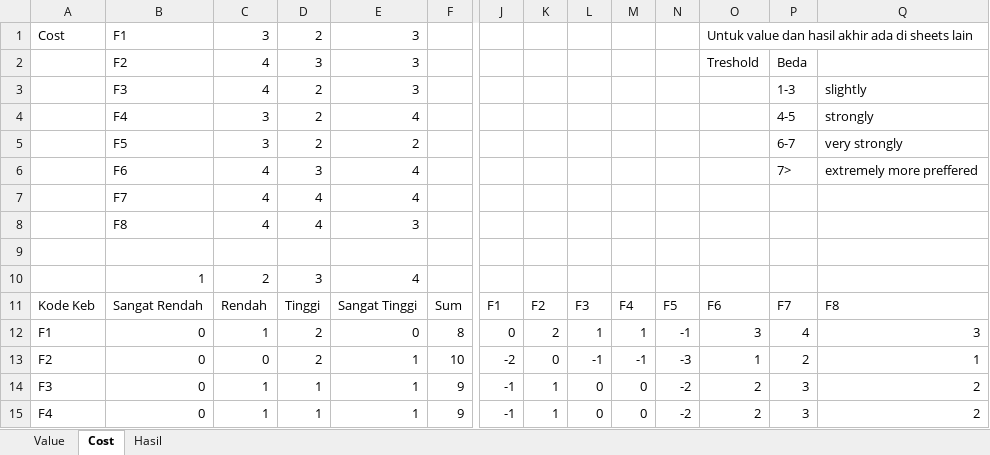
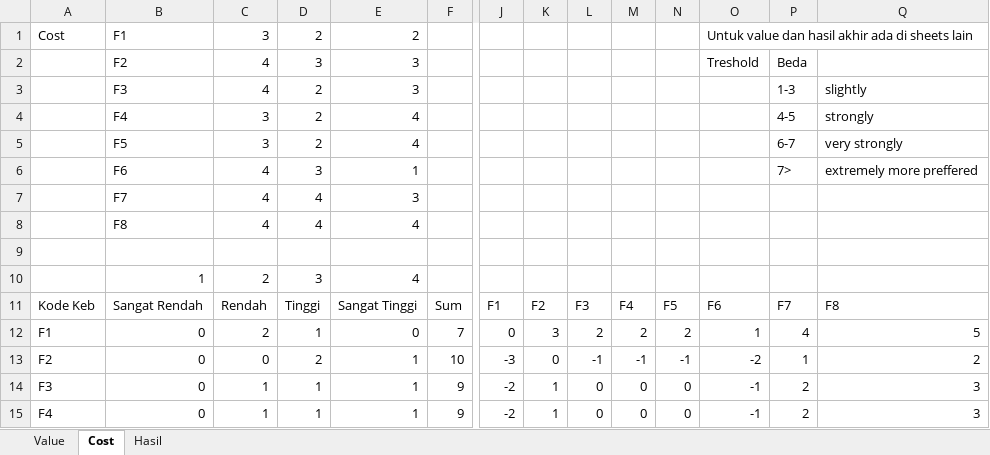
Before and after one commit to catehulu/fp-rk-c-2020, an Excel workbook: Prioritas.xlsx, sheet Cost, drawn as a sheet; only a part is shown, gaps mark what is left out; values as stored, in another font and other column widths than the file's, no cell formats; the diff covers the shown part only; the diff names each change by its address in the sheet, - before the commit and + after, or states it on an @@ line.

```diff
--- a/Prioritas.xlsx (sheet Cost)
+++ b/Prioritas.xlsx (sheet Cost)
-E1: 3
+E1: 2
-E5: 2
+E5: 4
-E6: 4
+E6: 1
-E7: 4
+E7: 3
-E8: 3
+E8: 4
-C12: 1
+C12: 2
-D12: 2
+D12: 1
-F12: 8
+F12: 7
-K12: 2
+K12: 3
-L12: 1
+L12: 2
-M12: 1
+M12: 2
-N12: -1
+N12: 2
-O12: 3
+O12: 1
-Q12: 3
+Q12: 5
-J13: -2
+J13: -3
-N13: -3
+N13: -1
-O13: 1
+O13: -2
-P13: 2
+P13: 1
-Q13: 1
+Q13: 2
-J14:J15: -1
+J14:J15: -2
-N14:N15: -2
+N14:N15: 0
-O14:O15: 2
+O14:O15: -1
-P14:P15: 3
+P14:P15: 2
-Q14:Q15: 2
+Q14:Q15: 3
```
Also changed, not shown: 8 added rows, 8 removed rows and 61 edited cells elsewhere in this sheet, sheet Hasil, sheet Value, cell formats, charts or pictures.
